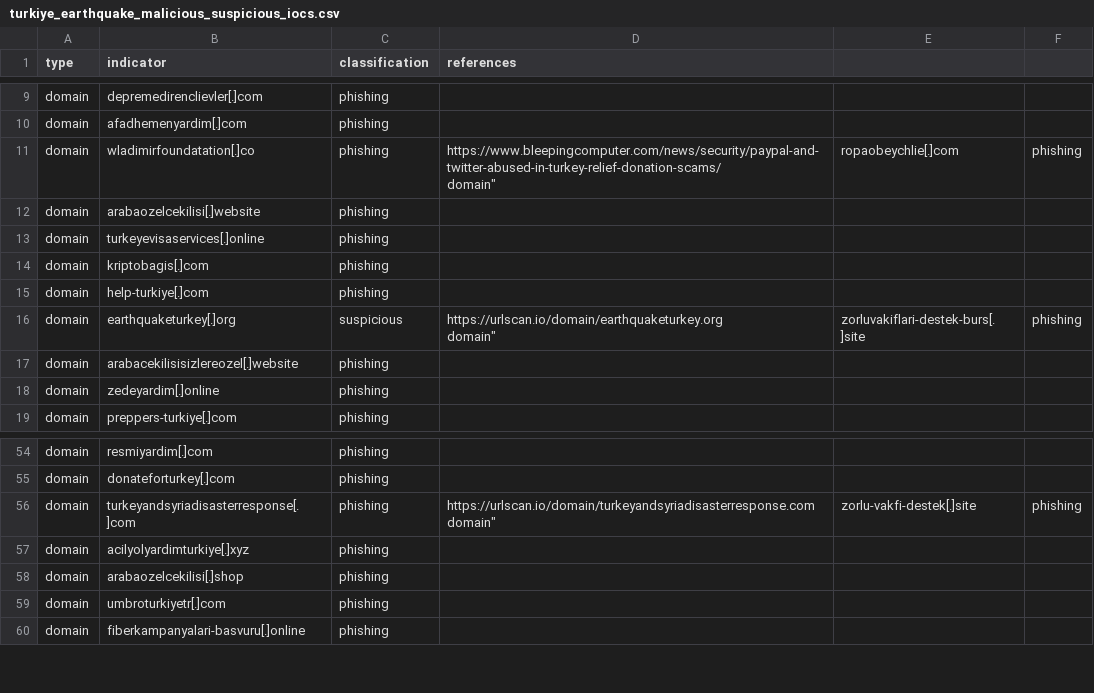
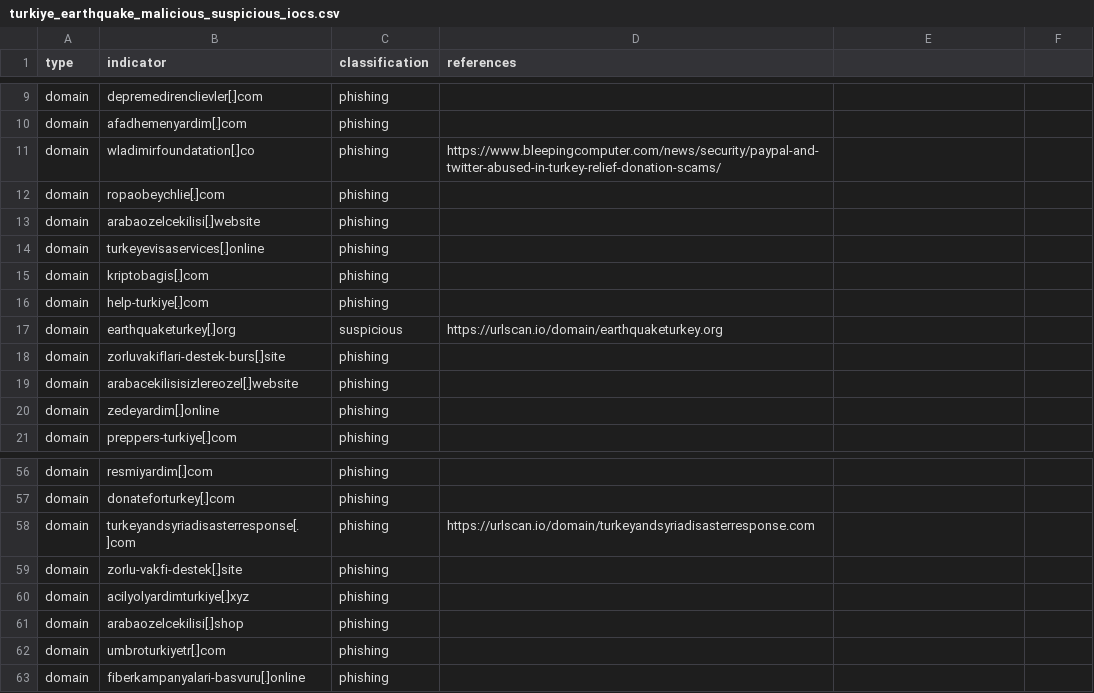
Before and after one commit to infobloxopen/threat-intelligence, a CSV file: turkiye/turkiye_earthquake_malicious_suspicious_iocs.csv, drawn as a sheet; only a part is shown, gaps mark what is left out.

Commit message:
Update turkiye_earthquake_malicious_suspicious_iocs.csv
added quotation mark to end of references

```diff
--- a/turkiye/turkiye_earthquake_malicious_suspicious_iocs.csv
+++ b/turkiye/turkiye_earthquake_malicious_suspicious_iocs.csv
@@ -10,4 +10,4 @@
 "domain","afadhemenyardim[.]com","phishing",""
-"domain","wladimirfoundatation[.]co","phishing","https://www.bleepingcomputer.com/news/security/paypal-and-twitter-abused-in-turkey-relief-donation-scams/
-"domain","ropaobeychlie[.]com","phishing",""
+"domain","wladimirfoundatation[.]co","phishing","https://www.bleepingcomputer.com/news/security/paypal-and-twitter-abused-in-turkey-relief-donation-scams/"
+"domain","ropaobeychlie[.]com","phishing",""
 "domain","arabaozelcekilisi[.]website","phishing",""
@@ -16,4 +16,4 @@
 "domain","help-turkiye[.]com","phishing",""
-"domain","earthquaketurkey[.]org","suspicious","https://urlscan.io/domain/earthquaketurkey.org
-"domain","zorluvakiflari-destek-burs[.]site","phishing",""
+"domain","earthquaketurkey[.]org","suspicious","https://urlscan.io/domain/earthquaketurkey.org"
+"domain","zorluvakiflari-destek-burs[.]site","phishing",""
 "domain","arabacekilisisizlereozel[.]website","phishing",""
@@ -57,4 +57,4 @@
 "domain","donateforturkey[.]com","phishing",""
-"domain","turkeyandsyriadisasterresponse[.]com","phishing","https://urlscan.io/domain/turkeyandsyriadisasterresponse.com
-"domain","zorlu-vakfi-destek[.]site","phishing",""
+"domain","turkeyandsyriadisasterresponse[.]com","phishing","https://urlscan.io/domain/turkeyandsyriadisasterresponse.com"
+"domain","zorlu-vakfi-destek[.]site","phishing",""
 "domain","acilyolyardimturkiye[.]xyz","phishing",""
```
